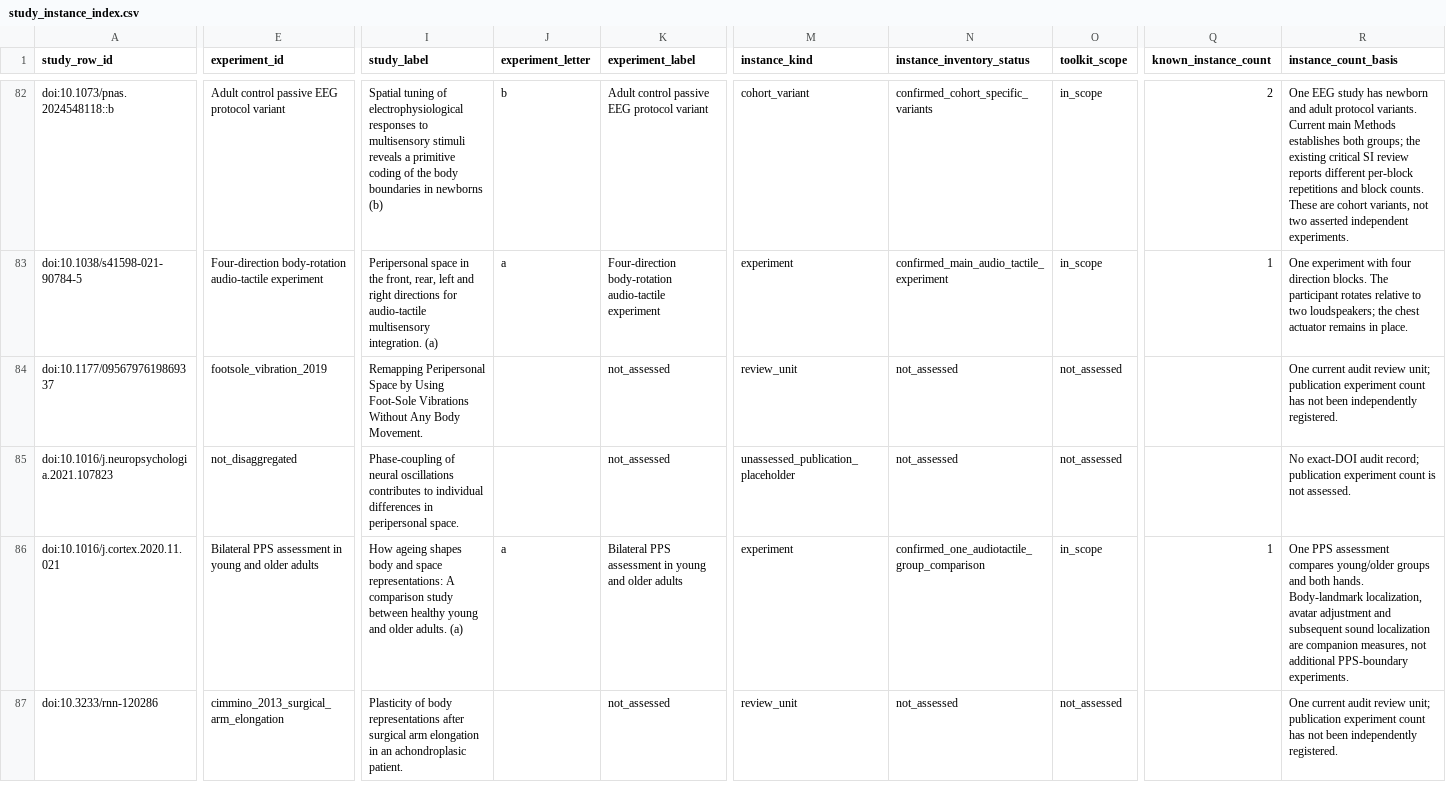
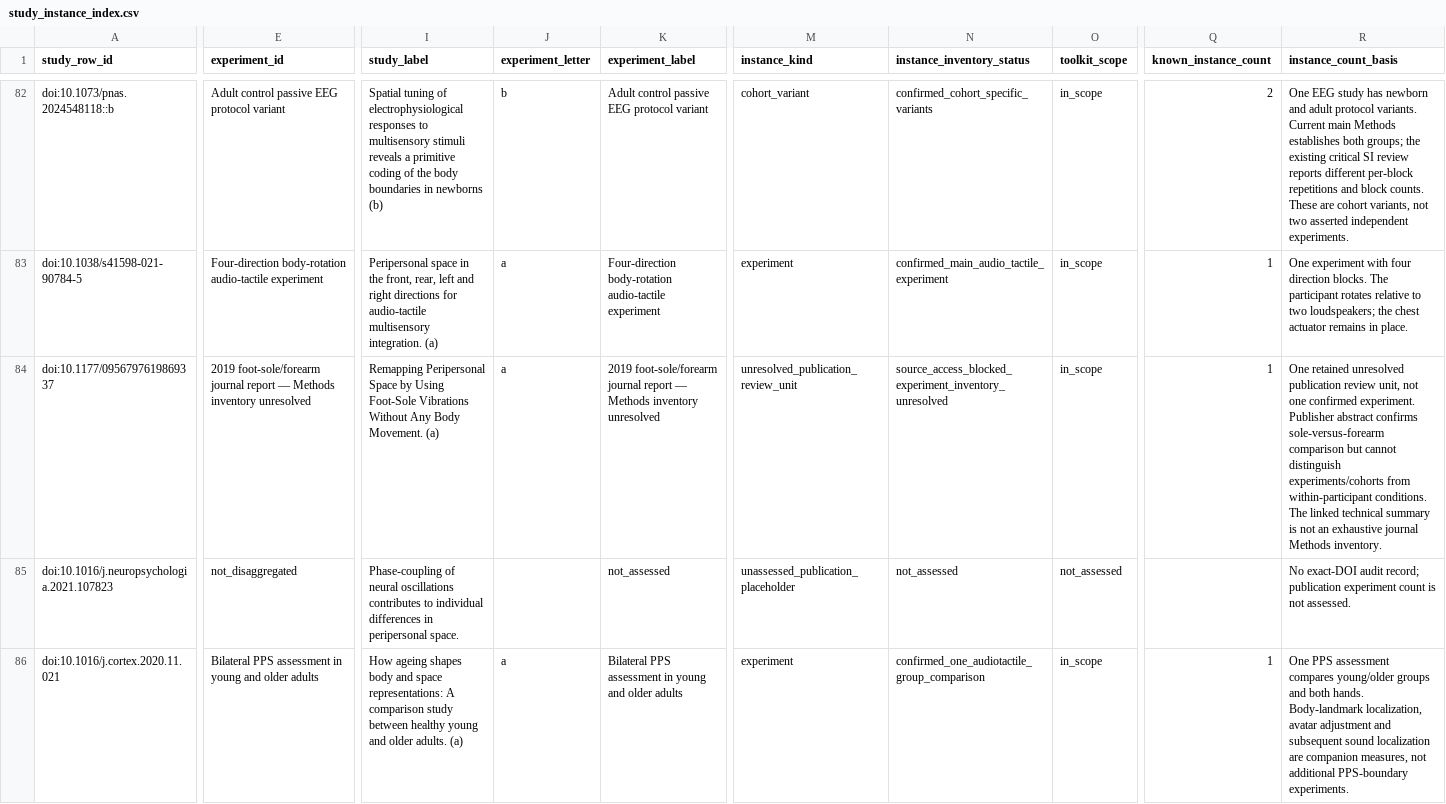
Before and after one commit to GeorgeFejer91/pps-kit, a CSV file: For-AI/research/literature/audiotactile-paper-metadata-audit/publication-parameter-matrix/study_instance_index.csv, drawn as a sheet; only a part is shown, gaps mark what is left out; the shorter side is filled out with more unchanged rows; the diff covers the shown part only; the diff names each change by its address in the sheet, - before the commit and + after, or states it on an @@ line.

Commit message:
Audit foot-sole source gaps and linked technical summary

```diff
--- a/For-AI/research/literature/audiotactile-paper-metadata-audit/publication-parameter-matrix/study_instance_index.csv
+++ b/For-AI/research/literature/audiotactile-paper-metadata-audit/publication-parameter-matrix/study_instance_index.csv
-E84 (experiment_id): footsole_vibration_2019
+E84 (experiment_id): 2019 foot-sole/forearm journal report — Methods inventory unresolved
-I84 (study_label): …Body Movement.
+I84 (study_label): …Body Movement. (a)
-J84 (experiment_letter): (empty)
+J84 (experiment_letter): a
-K84 (experiment_label): not_assessed
+K84 (experiment_label): 2019 foot-sole/forearm journal report — Methods inventory unresolved
-M84 (instance_kind): review_unit
+M84 (instance_kind): unresolved_publication_review_unit
-N84 (instance_inventory_status): not_assessed
+N84 (instance_inventory_status): source_access_blocked_experiment_inventory_unresolved
-O84 (toolkit_scope): not_assessed
+O84 (toolkit_scope): in_scope
-Q84 (known_instance_count): (empty)
+Q84 (known_instance_count): 1
-R84 (instance_count_basis): One current audit review unit; publication experiment count has not been independently registered.
+R84 (instance_count_basis): One retained unresolved publication review unit, not one confirmed experiment. Publisher abstract confirms sole-versus-forearm comparison but cannot distinguish experiments/cohorts from within-participant conditions. The linked technical summary is not an exhaustive journal Methods inventory.
```
Also changed, not shown: 25 edited cells elsewhere in this file, For-AI/research/literature/audiotactile-paper-metadata-audit/publication-parameter-matrix/publication_inventory_audit.csv, For-AI/research/literature/audiotactile-paper-metadata-audit/publication-parameter-matrix/study_instance_current_input_review_matrix.csv, 21 other files.
